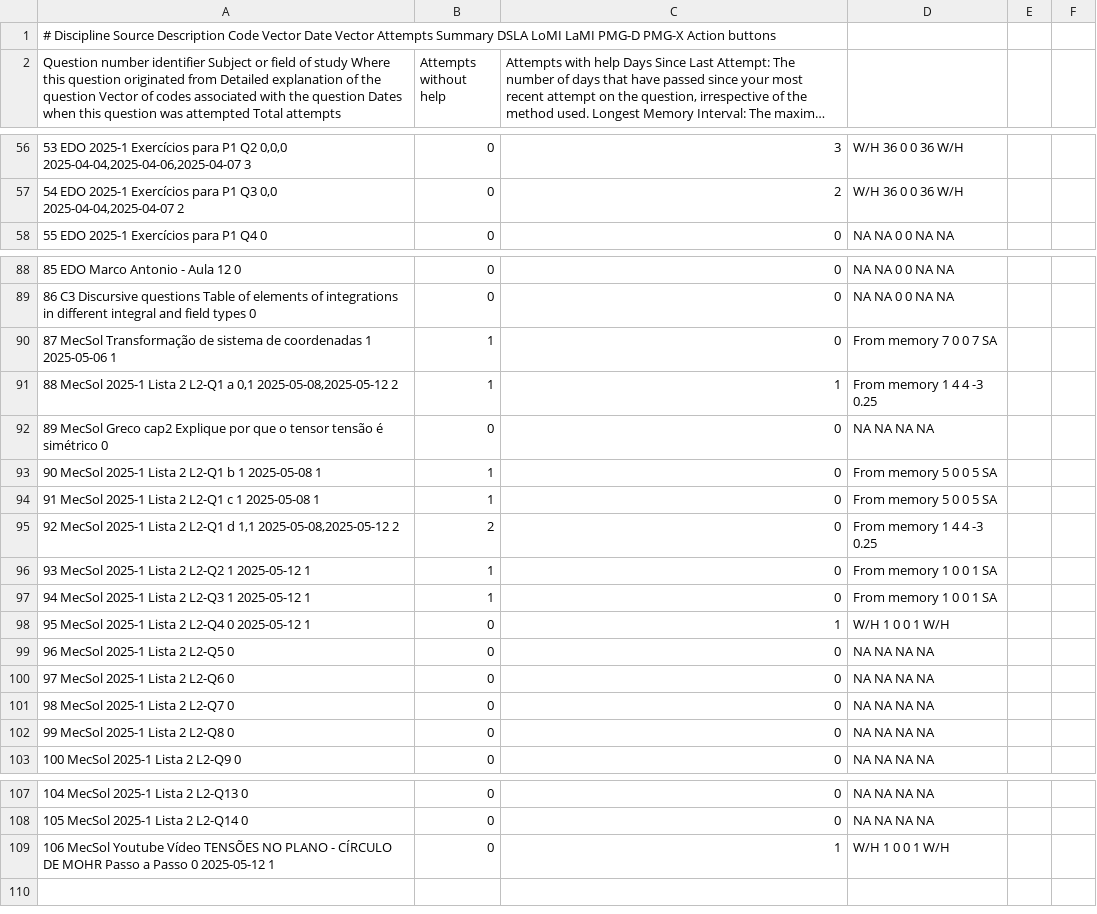
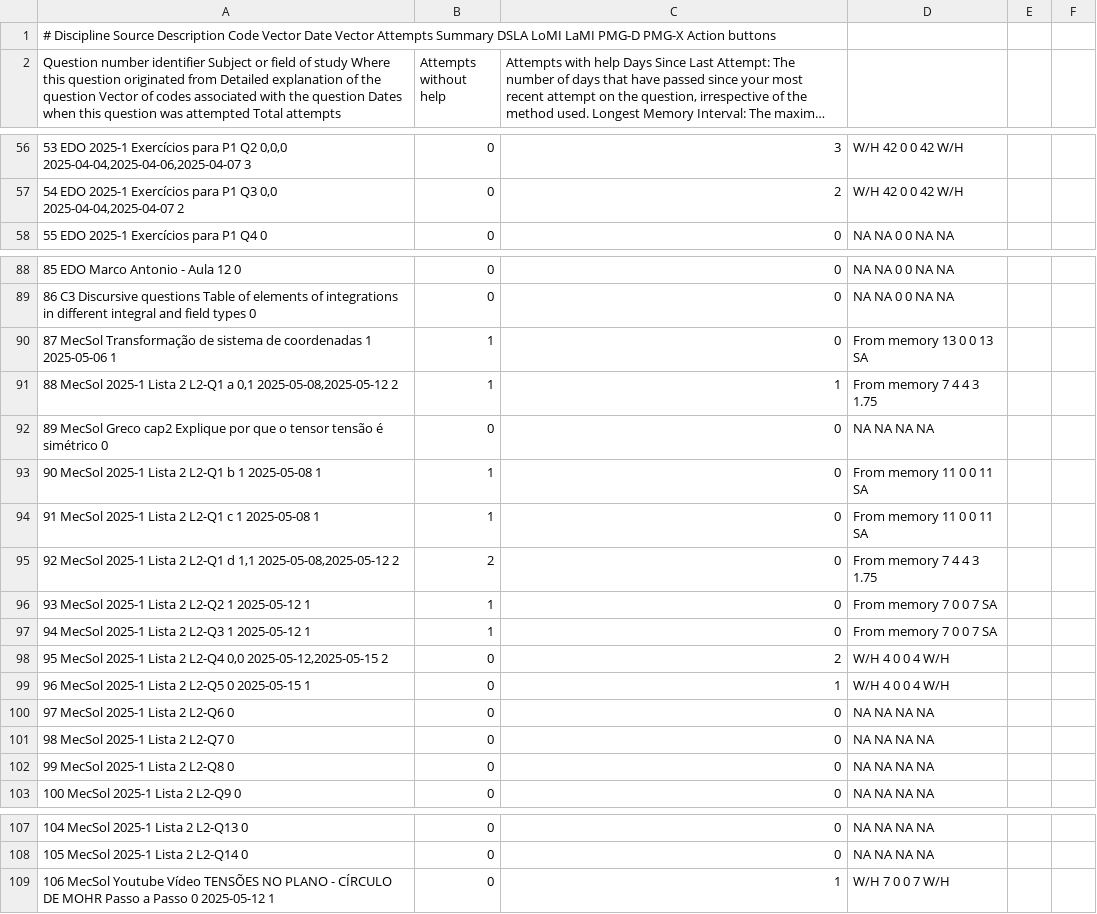
Before and after one commit to nigarofe/CAL, a CSV file: Questions Project/Server/questions.csv, drawn as a sheet; only a part is shown, gaps mark what is left out; long unchanged cells end in …; removed rows and columns are numbered as before the commit, all else as after; the diff covers the shown part only; the diff names each change by its address in the sheet, - before the commit and + after, or states it on an @@ line.

```diff
--- a/Questions Project/Server/questions.csv
+++ b/Questions Project/Server/questions.csv
-D56:D57: W/H 36 0 0 36 W/H
+D56:D57: W/H 42 0 0 42 W/H
-D90: From memory 7 0 0 7 SA
+D90: From memory 13 0 0 13 SA
-D91: From memory 1 4 4 -3 0.25
+D91: From memory 7 4 4 3 1.75
-D93:D94: From memory 5 0 0 5 SA
+D93:D94: From memory 11 0 0 11 SA
-D95: From memory 1 4 4 -3 0.25
+D95: From memory 7 4 4 3 1.75
-D96:D97: From memory 1 0 0 1 SA
+D96:D97: From memory 7 0 0 7 SA
+row 98: 95 MecSol 2025-1 Lista 2 L2-Q4 0,0 2025-05-12,2025-05-15 2 | 0 | 2 | W/H 4 0 0 4 W/H
-A99: 95 MecSol 2025-1 Lista 2 L2-Q4 0 2025-05-12 1
+A99: 96 MecSol 2025-1 Lista 2 L2-Q5 0 2025-05-15 1
-D99: W/H 1 0 0 1 W/H
+D99: W/H 4 0 0 4 W/H
-row 99: 96 MecSol 2025-1 Lista 2 L2-Q5 0 | 0 | 0 | NA NA NA NA
-D109: W/H 1 0 0 1 W/H
+D109: W/H 7 0 0 7 W/H
```
Also changed, not shown: 68 edited cells elsewhere in this file, 9 other files.
